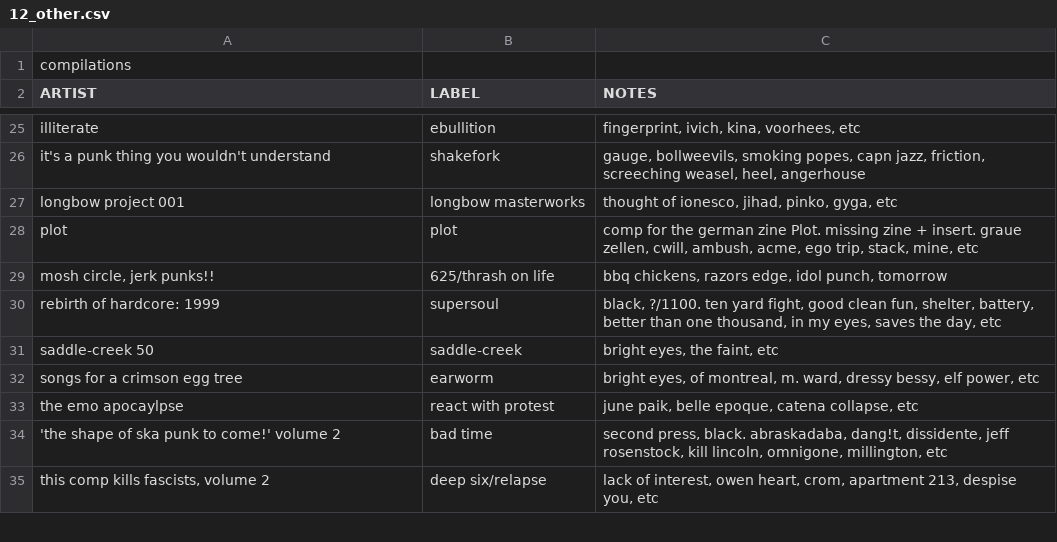
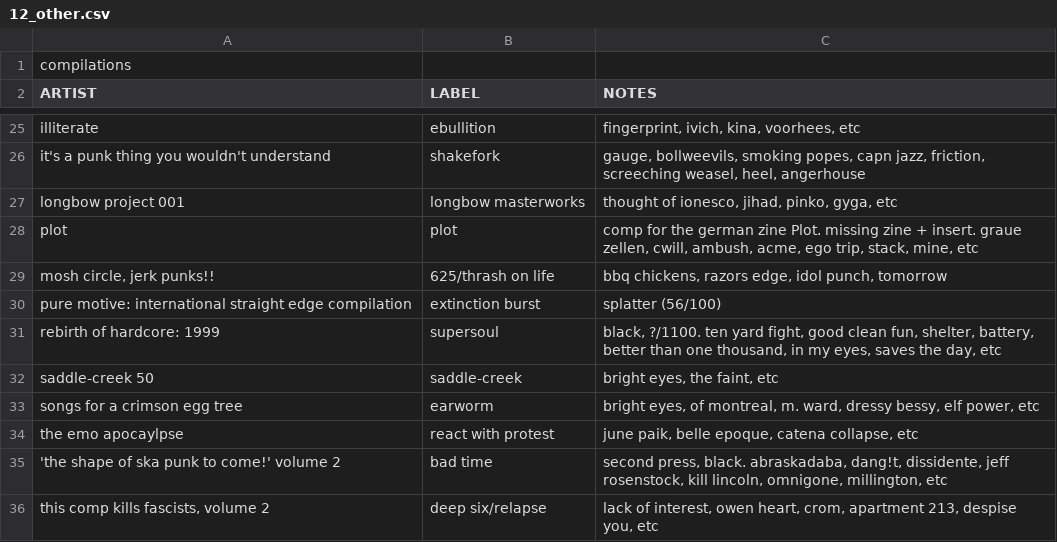
Before and after one commit to okjjj/tradelist, a CSV file: 12_other.csv, drawn as a sheet; only a part is shown, gaps mark what is left out; the diff names each change by its address in the sheet, - before the commit and + after, or states it on an @@ line.

```diff
--- a/12_other.csv
+++ b/12_other.csv
+row 30: pure motive: international straight edge compilation | extinction burst | splatter (56/100)
```
Also changed, not shown: 12.csv, 12_splits.csv, 3 other files.
